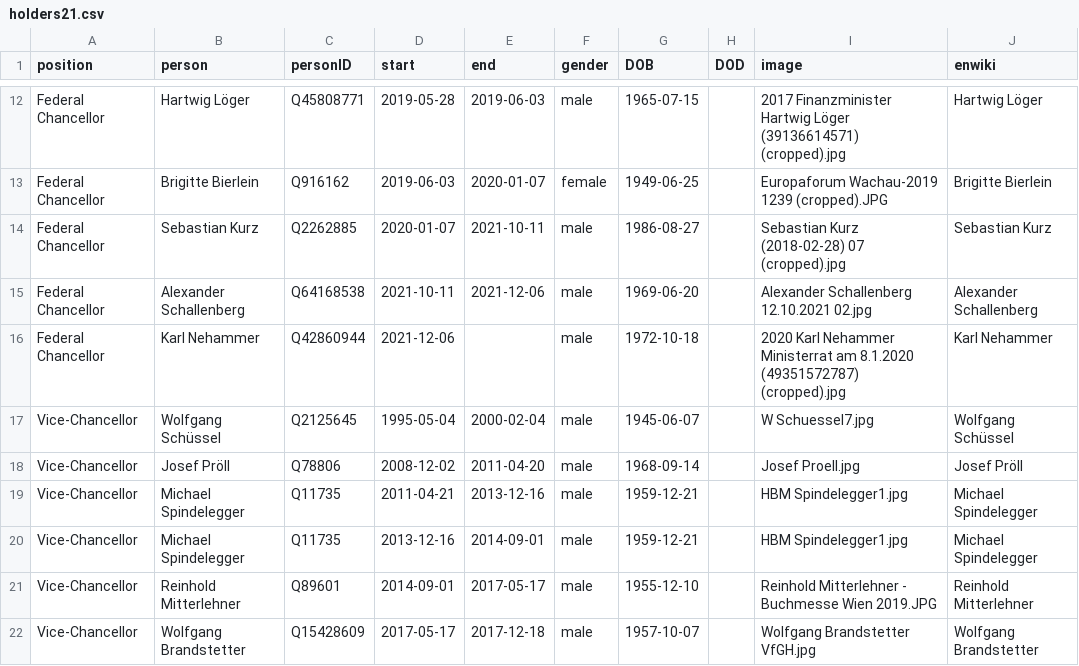
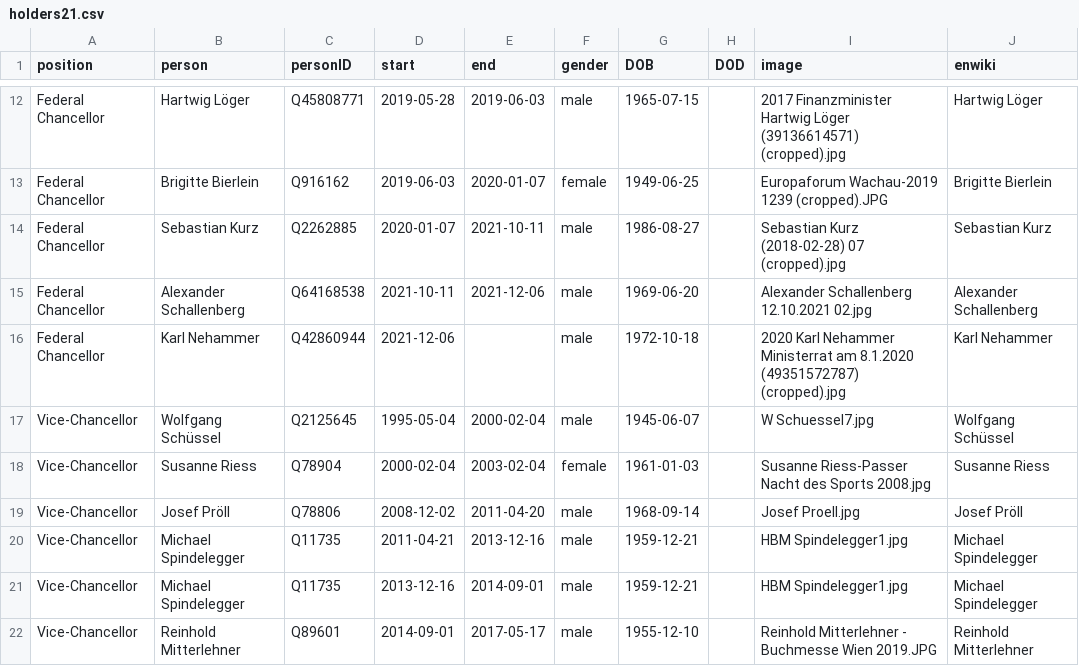
Before and after one commit to every-politician-scrapers/austria-cabinet, a CSV file: html/holders21.csv, drawn as a sheet; only a part is shown, gaps mark what is left out; the shorter side is filled out with more unchanged rows.

```diff
--- a/html/holders21.csv
+++ b/html/holders21.csv
@@ -17,2 +17,3 @@ Federal Chancellor,Karl Nehammer,Q42860944,2021-12-06,,male,1972-10-18,,2020 Kar
 Vice-Chancellor,Wolfgang Schüssel,Q2125645,1995-05-04,2000-02-04,male,1945-06-07,,W Schuessel7.jpg,Wolfgang Schüssel
+Vice-Chancellor,Susanne Riess,Q78904,2000-02-04,2003-02-04,female,1961-01-03,,Susanne Riess-Passer Nacht des Sports 2008.jpg,Susanne Riess
 Vice-Chancellor,Josef Pröll,Q78806,2008-12-02,2011-04-20,male,1968-09-14,,Josef Proell.jpg,Josef Pröll
```
Also changed, not shown: html/legislators.csv.
